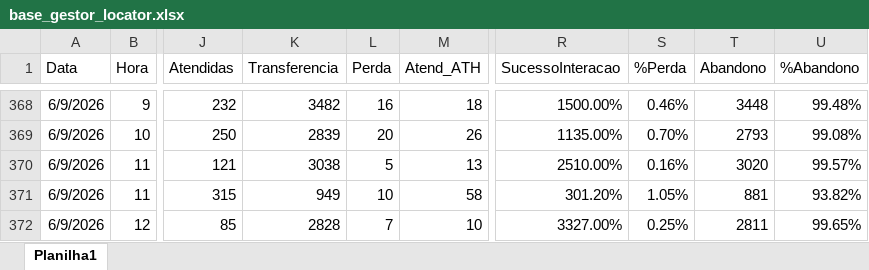
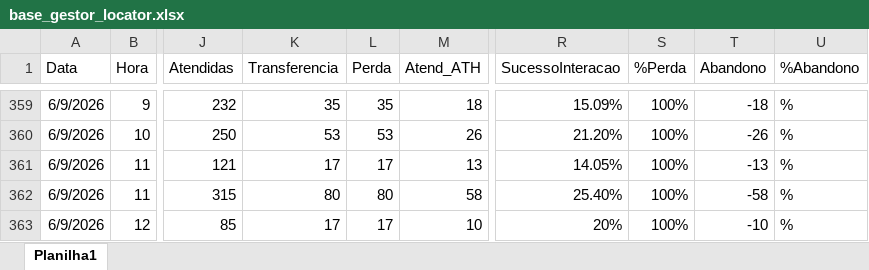
Before and after one commit to kikosouza159-afk/OSPDataCommandCenter, an Excel workbook: data/base_gestor_locator.xlsx, sheet Planilha1, drawn as a sheet; only a part is shown, gaps mark what is left out; values as stored, in another font and other column widths than the file's, no borders; addresses are those after the commit; the diff covers the shown part only; the diff names each change by its address in the sheet, - before the commit and + after, or states it on an @@ line.

```diff
--- a/data/base_gestor_locator.xlsx (sheet Planilha1)
+++ b/data/base_gestor_locator.xlsx (sheet Planilha1)
-K359 (Transferencia): 3482
+K359 (Transferencia): 35
-L359 (Perda): 16
+L359 (Perda): 35
-R359 (SucessoInteracao): 1500.00%
+R359 (SucessoInteracao): 15.09%
-S359 (%Perda): 0.46%
+S359 (%Perda): 100%
-T359 (Abandono): 3448
+T359 (Abandono): -18
-U359 (%Abandono): 99.48%
+U359 (%Abandono): %
-K360 (Transferencia): 2839
+K360 (Transferencia): 53
-L360 (Perda): 20
+L360 (Perda): 53
-R360 (SucessoInteracao): 1135.00%
+R360 (SucessoInteracao): 21.20%
-S360 (%Perda): 0.70%
+S360 (%Perda): 100%
-T360 (Abandono): 2793
+T360 (Abandono): -26
-U360 (%Abandono): 99.08%
+U360 (%Abandono): %
-K361 (Transferencia): 3038
+K361 (Transferencia): 17
-L361 (Perda): 5
+L361 (Perda): 17
-R361 (SucessoInteracao): 2510.00%
+R361 (SucessoInteracao): 14.05%
-S361 (%Perda): 0.16%
+S361 (%Perda): 100%
-T361 (Abandono): 3020
+T361 (Abandono): -13
-U361 (%Abandono): 99.57%
+U361 (%Abandono): %
-K362 (Transferencia): 949
+K362 (Transferencia): 80
-L362 (Perda): 10
+L362 (Perda): 80
-R362 (SucessoInteracao): 301.20%
+R362 (SucessoInteracao): 25.40%
-S362 (%Perda): 1.05%
+S362 (%Perda): 100%
-T362 (Abandono): 881
+T362 (Abandono): -58
-U362 (%Abandono): 93.82%
+U362 (%Abandono): %
-K363 (Transferencia): 2828
+K363 (Transferencia): 17
-L363 (Perda): 7
+L363 (Perda): 17
-R363 (SucessoInteracao): 3327.00%
+R363 (SucessoInteracao): 20%
-S363 (%Perda): 0.25%
+S363 (%Perda): 100%
-T363 (Abandono): 2811
+T363 (Abandono): -10
-U363 (%Abandono): 99.65%
+U363 (%Abandono): %
```
Also changed, not shown: 9 removed rows and 461 edited cells elsewhere in this sheet, data/base_creditas.xlsx.
